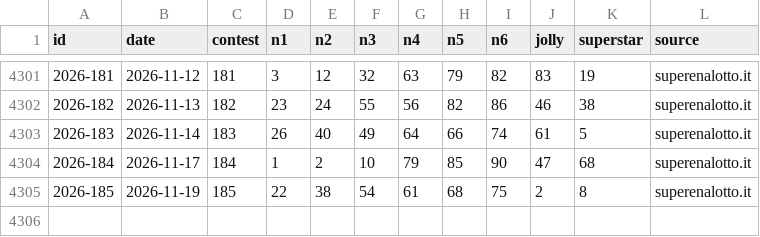
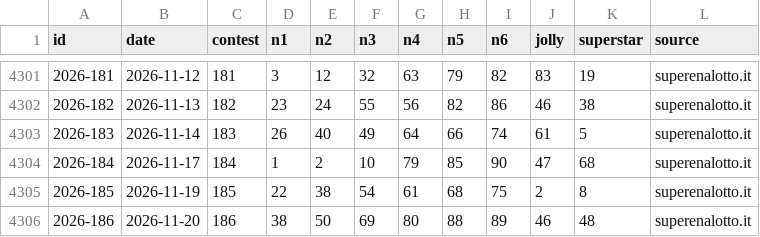
Before and after one commit to federicodiluca/la-scimmia-vince, a CSV file: data/superenalotto/draws.csv, drawn as a sheet; only a part is shown, gaps mark what is left out; the diff names each change by its address in the sheet, - before the commit and + after, or states it on an @@ line.

```diff
--- a/data/superenalotto/draws.csv
+++ b/data/superenalotto/draws.csv
+row 4306: 2026-186 | 2026-11-20 | 186 | 38 | 50 | 69 | 80 | 88 | 89 | 46 | 48 | superenalotto.it
```
Also changed, not shown: data/meteo/roma.csv, data/superenalotto/pools.csv, 1 other file.
